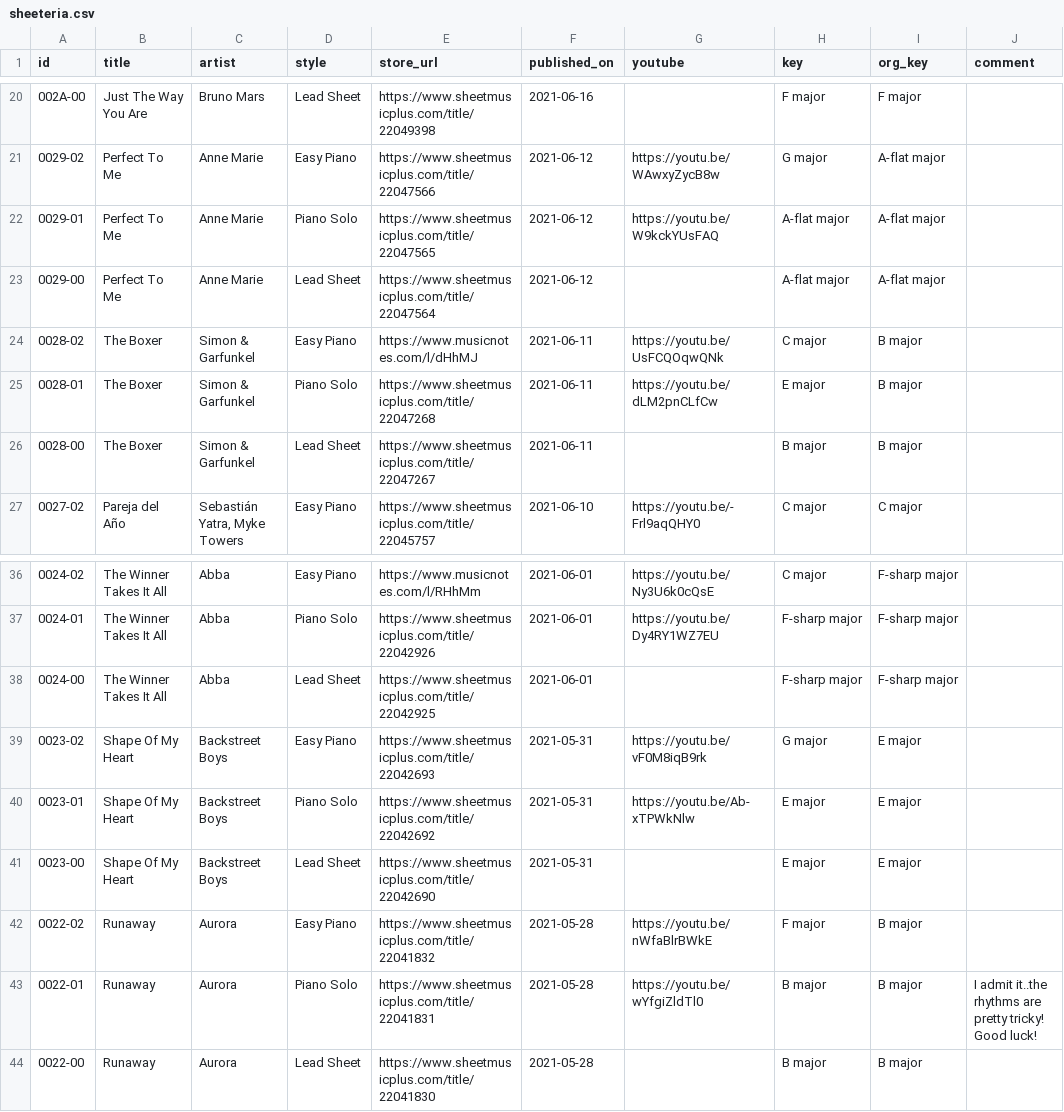
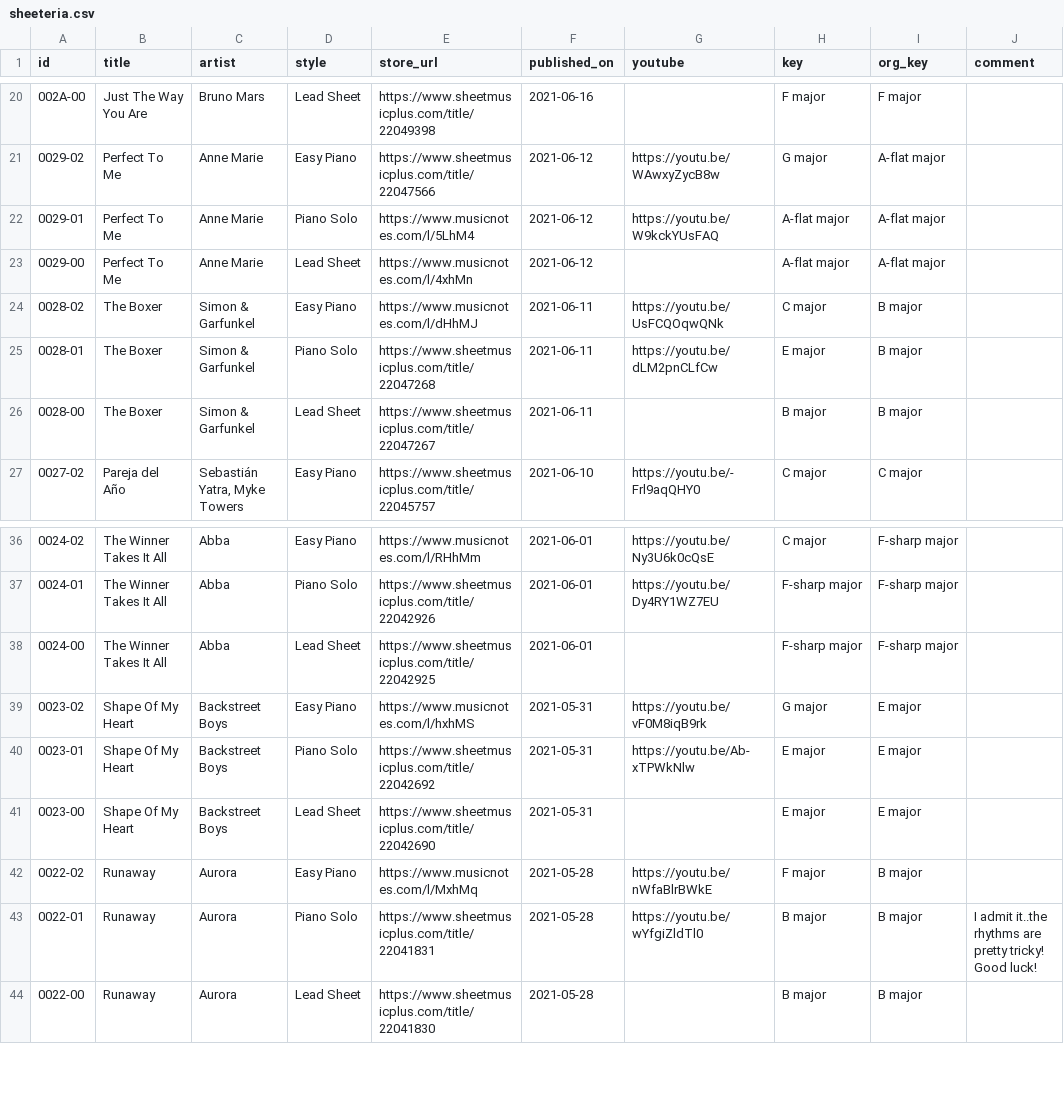
Before and after one commit to htmsk138/sheeteria, a CSV file: src/_data/sheeteria.csv, drawn as a sheet; only a part is shown, gaps mark what is left out; the diff names each change by its address in the sheet, - before the commit and + after, or states it on an @@ line.

Commit message:
Publish

```diff
--- a/src/_data/sheeteria.csv
+++ b/src/_data/sheeteria.csv
-E22 (store_url): https://www.sheetmusicplus.com/title/22047565
+E22 (store_url): https://www.musicnotes.com/l/5LhM4
-E23 (store_url): https://www.sheetmusicplus.com/title/22047564
+E23 (store_url): https://www.musicnotes.com/l/4xhMn
-E39 (store_url): https://www.sheetmusicplus.com/title/22042693
+E39 (store_url): https://www.musicnotes.com/l/hxhMS
-E42 (store_url): https://www.sheetmusicplus.com/title/22041832
+E42 (store_url): https://www.musicnotes.com/l/MxhMq
```
